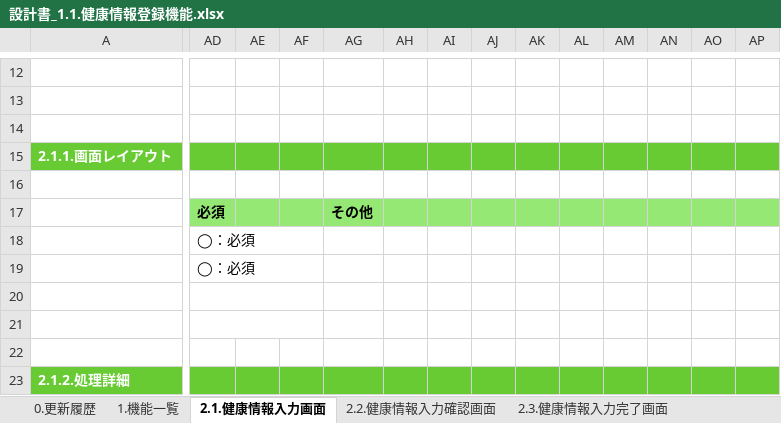
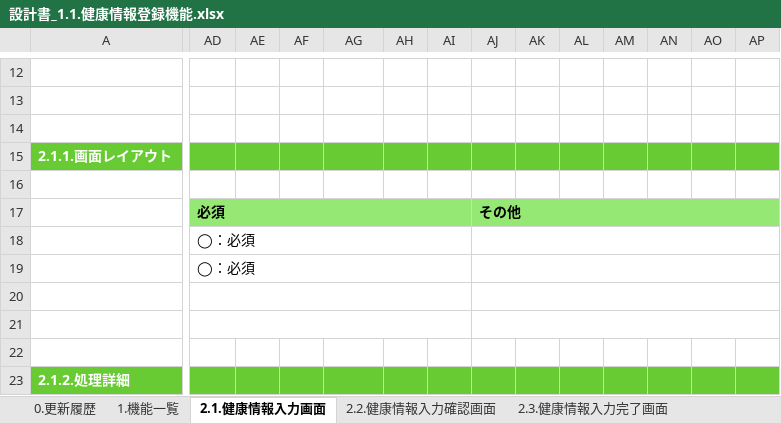
Before and after one commit to kohei-okazaki/work-3g, an Excel workbook: ha-asset/01_design/01_dashboard/設計書_1.1.健康情報登録機能.xlsx, sheet 2.1.健康情報入力画面, drawn as a sheet; only a part is shown, gaps mark what is left out; values as stored, in another font and other column widths than the file's, no borders; charts and pictures not drawn; the diff names each change by its address in the sheet, - before the commit and + after, or states it on an @@ line.

```diff
--- a/ha-asset/01_design/01_dashboard/設計書_1.1.健康情報登録機能.xlsx (sheet 2.1.健康情報入力画面)
+++ b/ha-asset/01_design/01_dashboard/設計書_1.1.健康情報登録機能.xlsx (sheet 2.1.健康情報入力画面)
+AD17:AI17 merged
-AG17: その他
+AG17: (empty)
-AJ17: (empty)
+AJ17: その他
+AJ17:AP17 merged
-AD18:AF18 merged
+AD18:AI18 merged
+AJ18:AP18 merged
-AD19:AF19 merged
+AD19:AI19 merged
+AJ19:AP19 merged
-AD20:AF20 merged
+AD20:AI20 merged
+AJ20:AP20 merged
-AD21:AF21 merged
+AD21:AI21 merged
+AJ21:AP21 merged
```
Also changed, not shown: sheet 2.3.健康情報入力完了画面, sheet 2.2.健康情報入力確認画面, formulas that keep their value, charts or pictures, ha-asset/01_design/01_dashboard/設計書_1.5.カロリー計算機能.xlsx.
